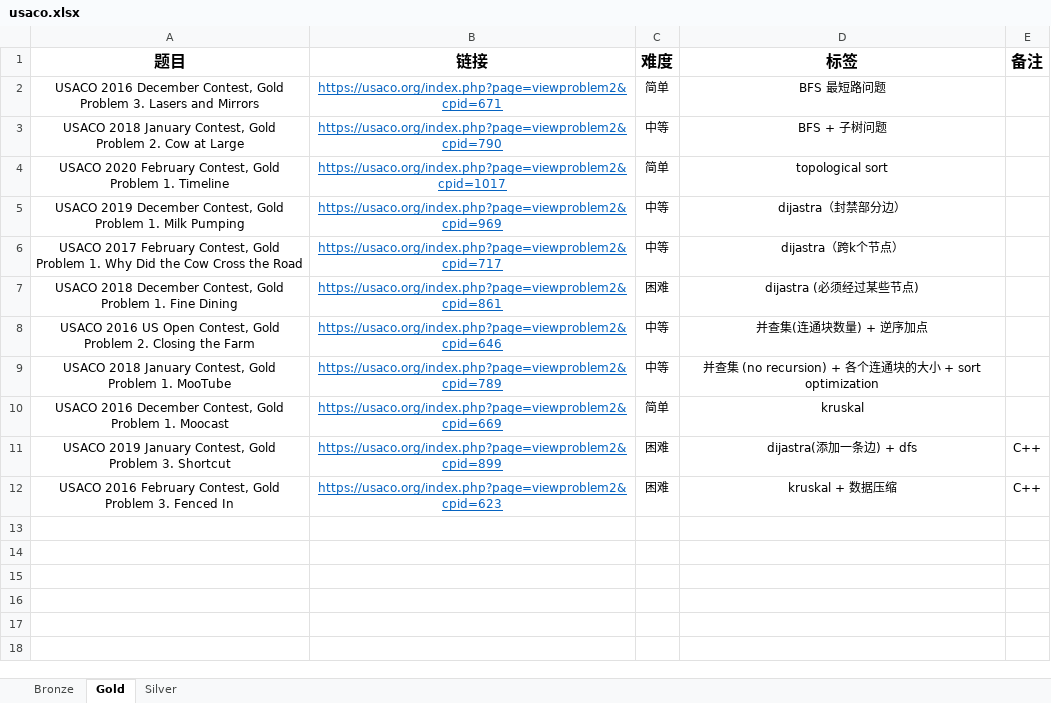
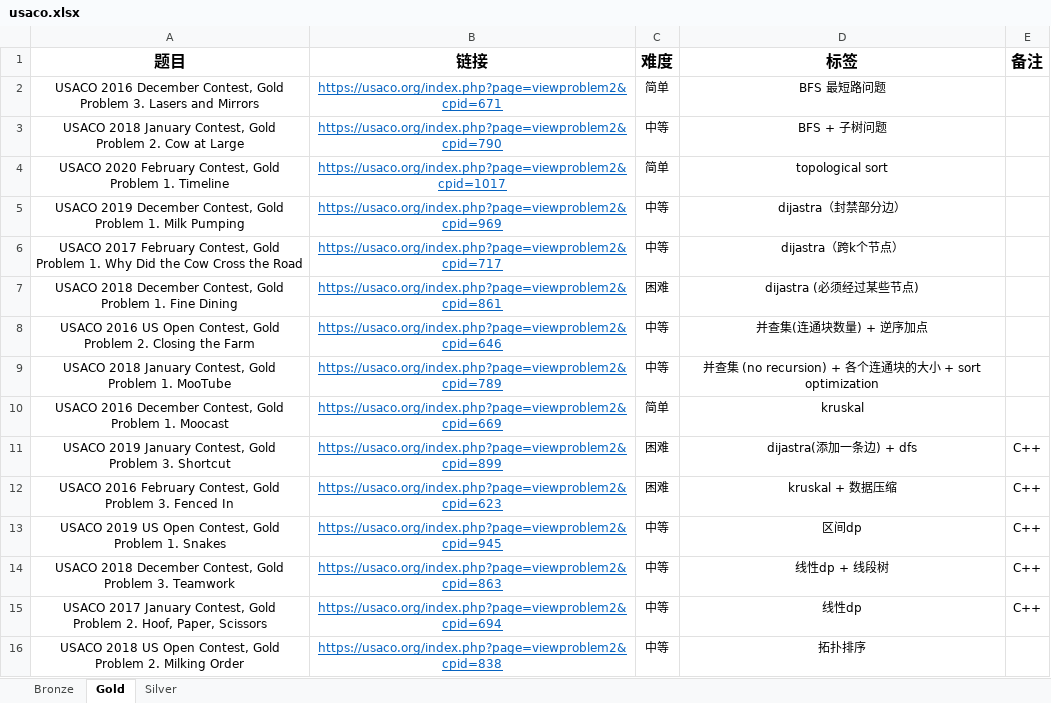
Before and after one commit to cola0405/usaco, an Excel workbook: usaco.xlsx, sheet Gold, drawn as a sheet; values as stored, in another font and other column widths than the file's, no borders; ↵ is a line break in a cell; the diff names each change by its address in the sheet, - before the commit and + after, or states it on an @@ line.

```diff
--- a/usaco.xlsx (sheet Gold)
+++ b/usaco.xlsx (sheet Gold)
+row 13: USACO 2019 US Open Contest, Gold ↵ Problem 1. Snakes | https://usaco.org/index.php?page=viewproblem2&cpid=945 | 中等 | 区间dp | C++
+row 14: USACO 2018 December Contest, Gold ↵ Problem 3. Teamwork | https://usaco.org/index.php?page=viewproblem2&cpid=863 | 中等 | 线性dp + 线段树 | C++
+row 15: USACO 2017 January Contest, Gold ↵ Problem 2. Hoof, Paper, Scissors | https://usaco.org/index.php?page=viewproblem2&cpid=694 | 中等 | 线性dp | C++
+row 16: USACO 2018 US Open Contest, Gold ↵ Problem 2. Milking Order | https://usaco.org/index.php?page=viewproblem2&cpid=838 | 中等 | 拓扑排序
```
Also changed, not shown: 19 other files.
